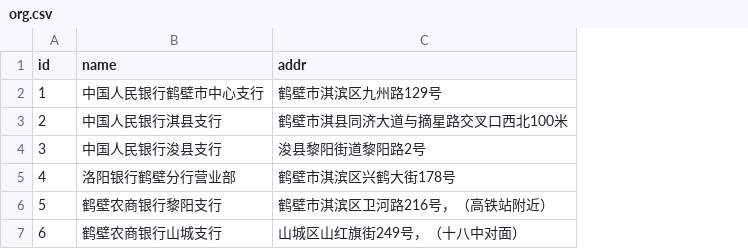
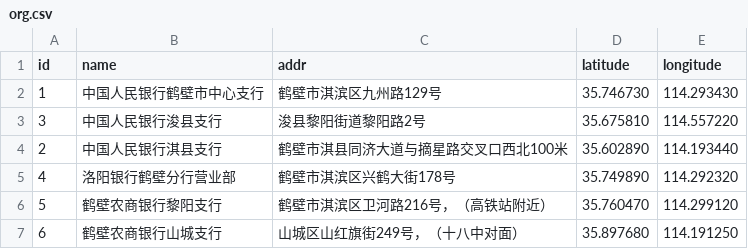
Before and after one commit to qinxinddv/appointment, a CSV file: src/main/resources/config/liquibase/data/org.csv, drawn as a sheet; addresses are those after the commit; the diff names each change by its address in the sheet, - before the commit and + after, or states it on an @@ line.

```diff
--- a/src/main/resources/config/liquibase/data/org.csv
+++ b/src/main/resources/config/liquibase/data/org.csv
+column D (latitude), row 2: 35.746730; rows 4-7: 35.602890 | 35.749890 | 35.760470 | 35.897680
+column E (longitude), row 2: 114.293430; rows 4-7: 114.193440 | 114.292320 | 114.299120 | 114.191250
@@ row 4 moved to row 3: 3 @@
```
Also changed, not shown: 17 other files.
